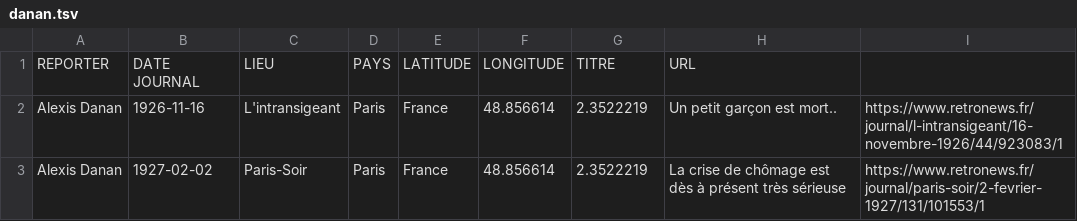
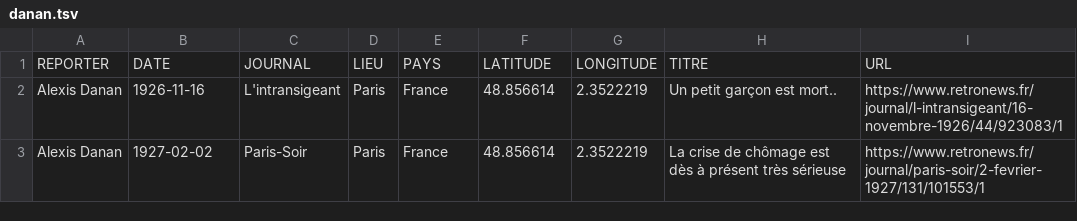
Before and after one commit to gillesbastin/les-arpenteurs, a TSV file: data/reportages/danan.tsv, drawn as a sheet; only a part is shown; removed rows and columns are numbered as before the commit, all else as after; the diff names each change by its address in the sheet, - before the commit and + after, or states it on an @@ line.

Commit message:
Update danan.tsv

```diff
--- a/data/reportages/danan.tsv
+++ b/data/reportages/danan.tsv
-row 1: REPORTER | DATE JOURNAL | LIEU | PAYS | LATITUDE | LONGITUDE | TITRE | URL
+row 1: REPORTER | DATE | JOURNAL | LIEU | PAYS | LATITUDE | LONGITUDE | TITRE | URL
```
